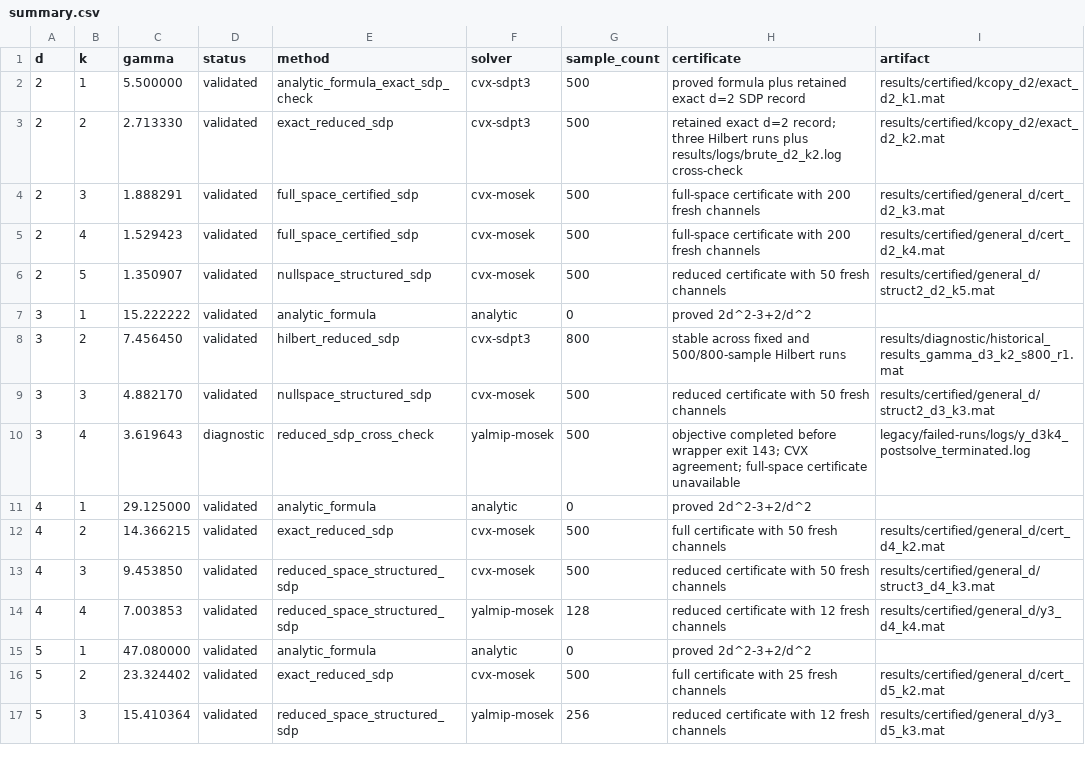
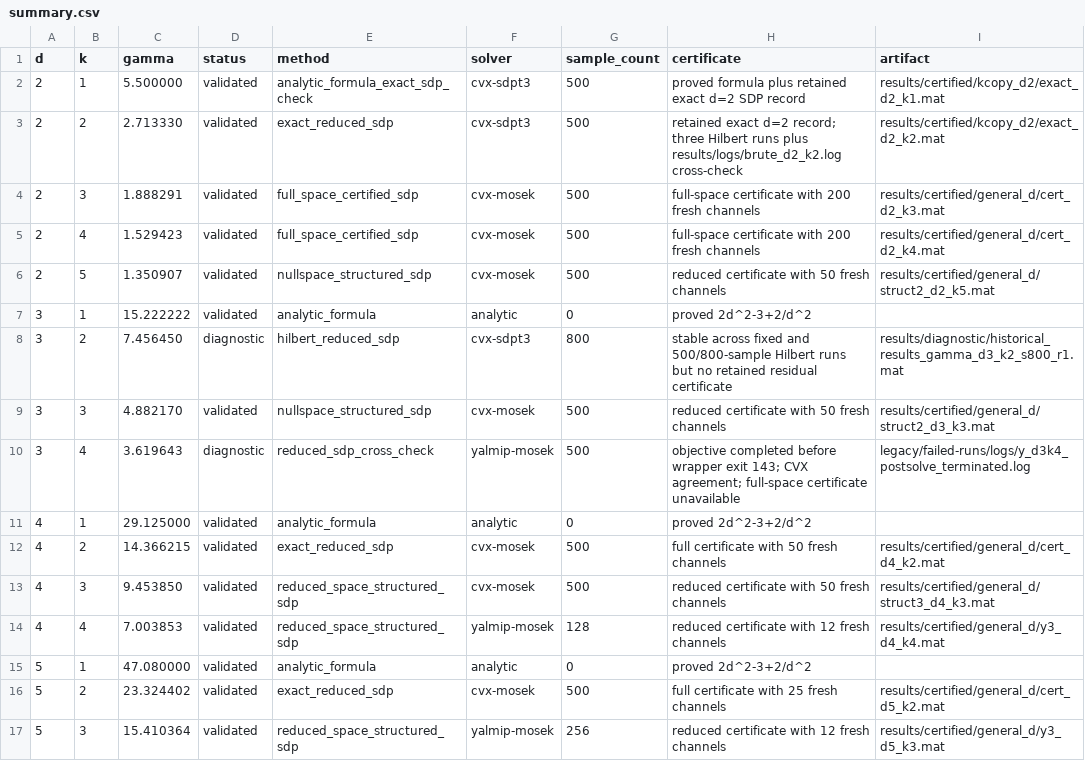
Before and after one commit to QuAIR/UniversalProgramming-Codes, a CSV file: results/summary.csv, drawn as a sheet.

```diff
--- a/results/summary.csv
+++ b/results/summary.csv
@@ -7,3 +7,3 @@ d,k,gamma,status,method,solver,sample_count,certificate,artifact
 3,1,15.222222,validated,analytic_formula,analytic,0,proved 2d^2-3+2/d^2,
-3,2,7.456450,validated,hilbert_reduced_sdp,cvx-sdpt3,800,stable across fixed and 500/800-sample Hilbert runs,results/diagnostic/historical_results_gamma_d3_k2_s800_r1.mat
+3,2,7.456450,diagnostic,hilbert_reduced_sdp,cvx-sdpt3,800,stable across fixed and 500/800-sample Hilbert runs but no retained residual certificate,results/diagnostic/historical_results_gamma_d3_k2_s800_r1.mat
 3,3,4.882170,validated,nullspace_structured_sdp,cvx-mosek,500,reduced certificate with 50 fresh channels,results/certified/general_d/struct2_d3_k3.mat
```
Also changed, not shown: 22 other files.
